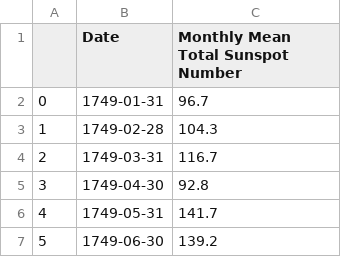
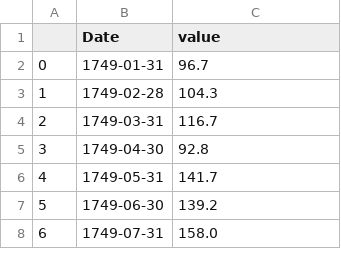
Before and after one commit to letrucnhi160703/vae-time-series, a CSV file: datasets/sunspots.csv, drawn as a sheet; only a part is shown; the shorter side is filled out with more unchanged rows.

Commit message:
Add distribution plots and update dataset file paths

```diff
--- a/datasets/sunspots.csv
+++ b/datasets/sunspots.csv
@@ -1,2 +1,2 @@
-,Date,Monthly Mean Total Sunspot Number
+,Date,value
 0,1749-01-31,96.7
```
Also changed, not shown: datasets/AirPassengers.csv, 56 other files.
